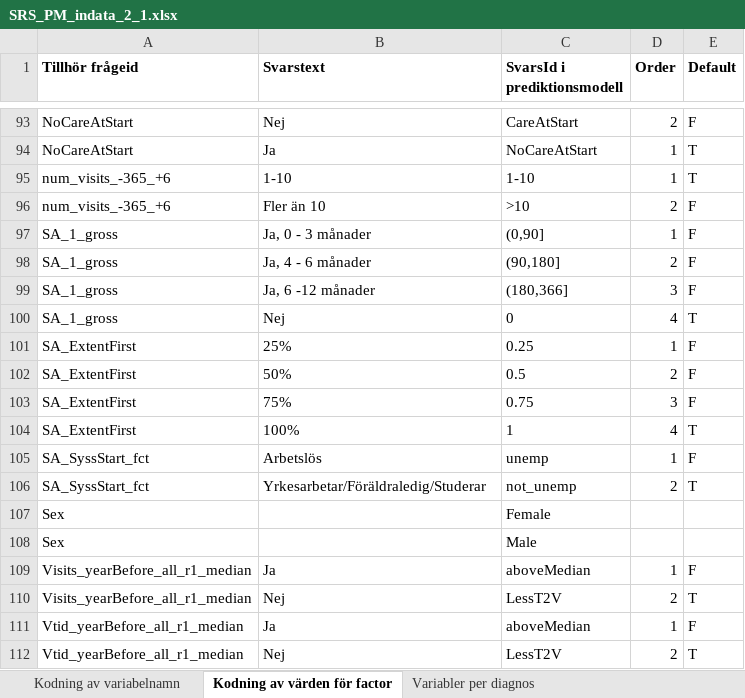
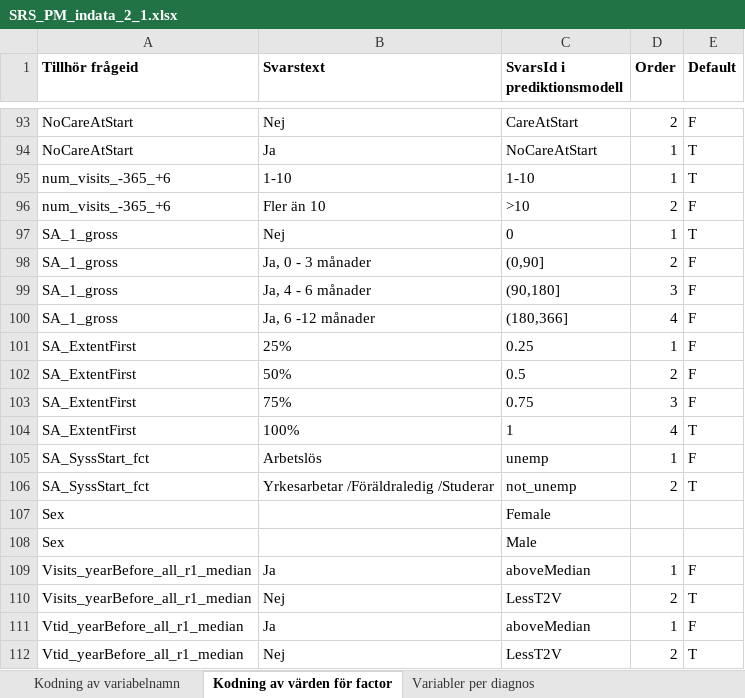
Before and after one commit to sklintyg/srs, an Excel workbook: src/main/resources/SRS_PM_indata_2_1.xlsx, sheet Kodning av värden för factor, drawn as a sheet; only a part is shown, gaps mark what is left out; values as stored, in another font and other column widths than the file's, no borders; removed rows and columns are numbered as before the commit, all else as after; the diff names each change by its address in the sheet, - before the commit and + after, or states it on an @@ line.

```diff
--- a/src/main/resources/SRS_PM_indata_2_1.xlsx (sheet Kodning av värden för factor)
+++ b/src/main/resources/SRS_PM_indata_2_1.xlsx (sheet Kodning av värden för factor)
+row 97: SA_1_gross | Nej | 0 | 1 | T
-D98 (Order): 1
+D98 (Order): 2
-D99 (Order): 2
+D99 (Order): 3
-D100 (Order): 3
+D100 (Order): 4
-row 100: SA_1_gross | Nej | 0 | 4 | T
-B106 (Svarstext): Yrkesarbetar/Föräldraledig/Studerar
+B106 (Svarstext): Yrkesarbetar /Föräldraledig /Studerar
```
Also changed, not shown: src/main/resources/SRS_indata.xlsx.
